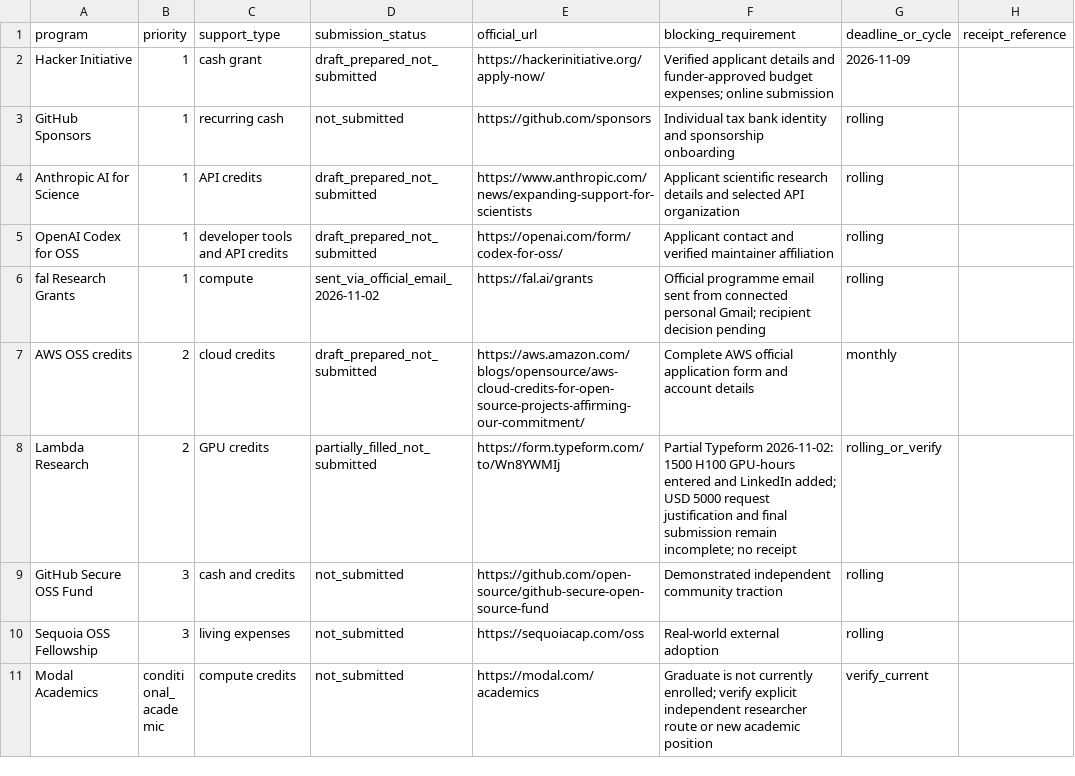
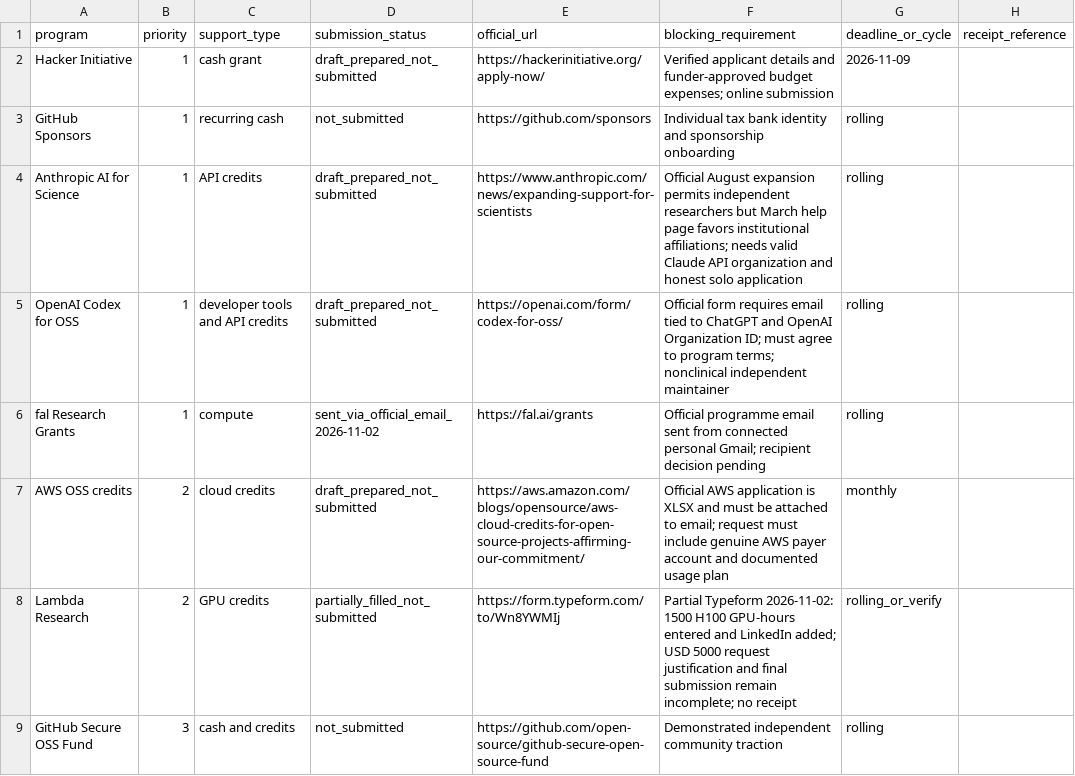
Before and after one commit to AbdulazizShehri/MedScale, a CSV file: docs/funding/TRACKER.csv, drawn as a sheet; only a part is shown; the shorter side is filled out with more unchanged rows.

Commit message:
docs(funding): record exact Anthropic OpenAI and AWS application blockers

```diff
--- a/docs/funding/TRACKER.csv
+++ b/docs/funding/TRACKER.csv
@@ -3,6 +3,6 @@ Hacker Initiative,1,cash grant,draft_prepared_not_submitted,https://hackerinitia
 GitHub Sponsors,1,recurring cash,not_submitted,https://github.com/sponsors,Individual tax bank identity and sponsorship onboarding,rolling,
-Anthropic AI for Science,1,API credits,draft_prepared_not_submitted,https://www.anthropic.com/news/expanding-support-for-scientists,Applicant scientific research details and selected API organization,rolling,
-OpenAI Codex for OSS,1,developer tools and API credits,draft_prepared_not_submitted,https://openai.com/form/codex-for-oss/,Applicant contact and verified maintainer affiliation,rolling,
+Anthropic AI for Science,1,API credits,draft_prepared_not_submitted,https://www.anthropic.com/news/expanding-support-for-scientists,Official August expansion permits independent researchers but March help page favors institutional affiliations; needs valid Claude API organization and honest solo application,rolling,
+OpenAI Codex for OSS,1,developer tools and API credits,draft_prepared_not_submitted,https://openai.com/form/codex-for-oss/,Official form requires email tied to ChatGPT and OpenAI Organization ID; must agree to program terms; nonclinical independent maintainer,rolling,
 fal Research Grants,1,compute,sent_via_official_email_2026-11-02,https://fal.ai/grants,Official programme email sent from connected personal Gmail; recipient decision pending,rolling,
-AWS OSS credits,2,cloud credits,draft_prepared_not_submitted,https://aws.amazon.com/blogs/opensource/aws-cloud-credits-for-open-source-projects-affirming-our-commitment/,Complete AWS official application form and account details,monthly,
+AWS OSS credits,2,cloud credits,draft_prepared_not_submitted,https://aws.amazon.com/blogs/opensource/aws-cloud-credits-for-open-source-projects-affirming-our-commitment/,Official AWS application is XLSX and must be attached to email; request must include genuine AWS payer account and documented usage plan,monthly,
 Lambda Research,2,GPU credits,partially_filled_not_submitted,https://form.typeform.com/to/Wn8YWMIj,Partial Typeform 2026-11-02: 1500 H100 GPU-hours entered and LinkedIn added; USD 5000 request justification and final submission remain incomplete; no receipt,rolling_or_verify,
```
